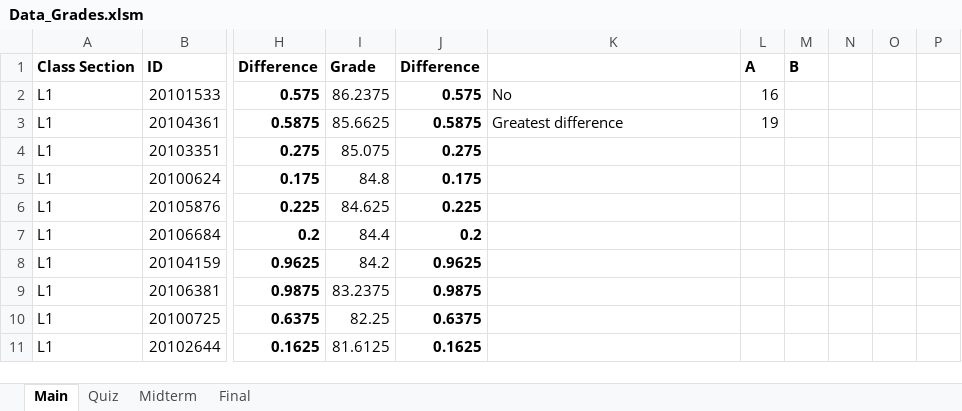
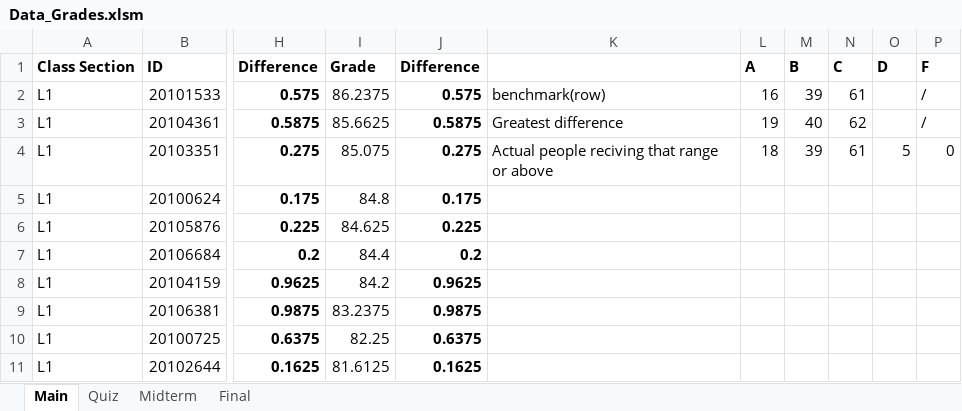
Before and after one commit to Edwardnhw/ISOM3210Asm2, an Excel workbook: Data_Grades.xlsm, sheet Main, drawn as a sheet; only a part is shown, gaps mark what is left out; values as stored, in another font and other column widths than the file's, no borders; the diff names each change by its address in the sheet, - before the commit and + after, or states it on an @@ line.

Commit message:
Add files via upload

```diff
--- a/Data_Grades.xlsm (sheet Main)
+++ b/Data_Grades.xlsm (sheet Main)
-N1: (empty)
+N1: C
-O1: (empty)
+O1: D
-P1: (empty)
+P1: F
-K2: No
+K2: benchmark(row)
-M2 (B): (empty)
+M2 (B): 39
-N2 (C): (empty)
+N2 (C): 61
-P2:P3 (F): (empty)
+P2:P3 (F): /
-M3 (B): (empty)
+M3 (B): 40
-N3 (C): (empty)
+N3 (C): 62
-K4: (empty)
+K4: Actual people reciving that range or above
-L4 (A): (empty)
+L4 (A): 18
-M4 (B): (empty)
+M4 (B): 39
-N4 (C): (empty)
+N4 (C): 61
-O4 (D): (empty)
+O4 (D): 5
-P4 (F): (empty)
+P4 (F): 0
```
